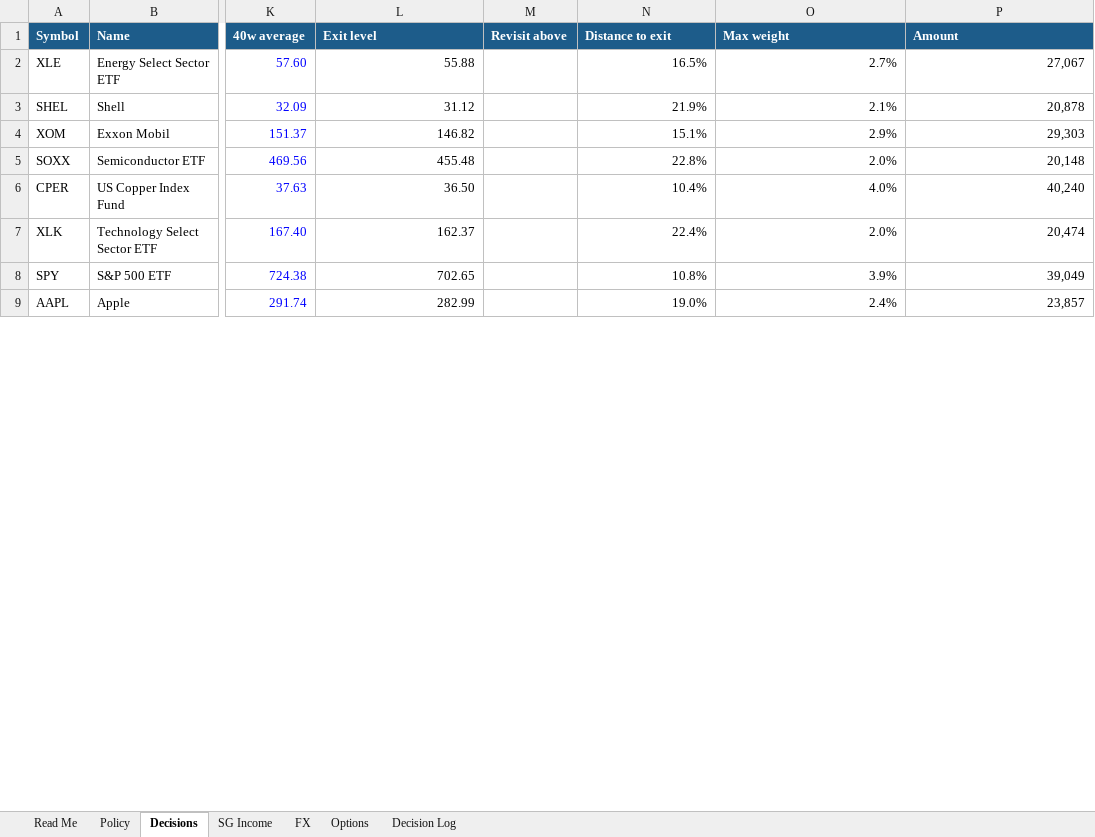
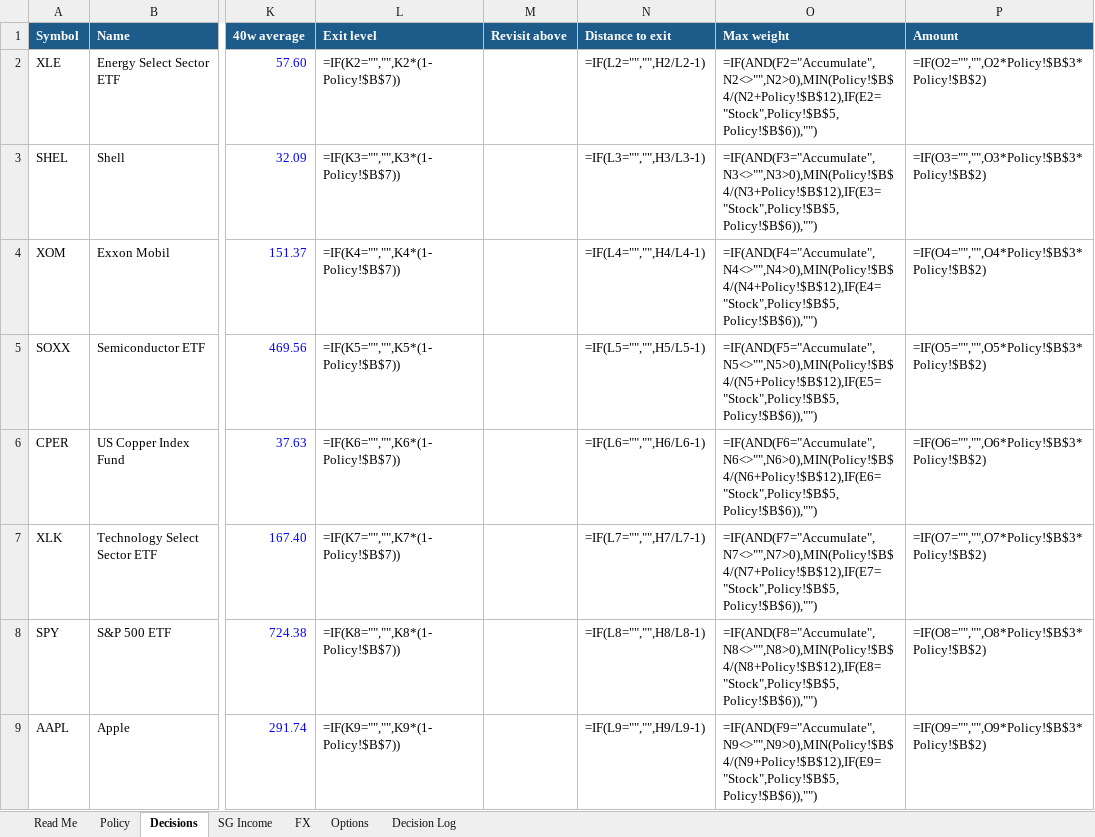
Before and after one commit to dickenschui/global-investment-analysis, an Excel workbook: reports/2026-10-11/decision-book.xlsx, sheet Decisions, drawn as a sheet; only a part is shown, gaps mark what is left out; values as stored, in another font and other column widths than the file's, no borders; formulas without a stored value are shown as written; charts and pictures not drawn; the diff covers the shown part only; the diff names each change by its address in the sheet, - before the commit and + after, or states it on an @@ line.

```diff
--- a/reports/2026-10-11/decision-book.xlsx (sheet Decisions)
+++ b/reports/2026-10-11/decision-book.xlsx (sheet Decisions)
-L2 (Exit level): 55.88
+L2 (Exit level): =IF(K2="","",K2*(1-Policy!$B$7))
-N2 (Distance to exit): 16.5%
+N2 (Distance to exit): =IF(L2="","",H2/L2-1)
-O2 (Max weight): 2.7%
+O2 (Max weight): =IF(AND(F2="Accumulate",N2<>"",N2>0),MIN(Policy!$B$4/(N2+Policy!$B$12),IF(E2="Stock",Policy!$B$5,Policy!$B$6)),"")
-P2 (Amount): 27,067
+P2 (Amount): =IF(O2="","",O2*Policy!$B$3*Policy!$B$2)
-L3 (Exit level): 31.12
+L3 (Exit level): =IF(K3="","",K3*(1-Policy!$B$7))
-N3 (Distance to exit): 21.9%
+N3 (Distance to exit): =IF(L3="","",H3/L3-1)
-O3 (Max weight): 2.1%
+O3 (Max weight): =IF(AND(F3="Accumulate",N3<>"",N3>0),MIN(Policy!$B$4/(N3+Policy!$B$12),IF(E3="Stock",Policy!$B$5,Policy!$B$6)),"")
-P3 (Amount): 20,878
+P3 (Amount): =IF(O3="","",O3*Policy!$B$3*Policy!$B$2)
-L4 (Exit level): 146.82
+L4 (Exit level): =IF(K4="","",K4*(1-Policy!$B$7))
-N4 (Distance to exit): 15.1%
+N4 (Distance to exit): =IF(L4="","",H4/L4-1)
-O4 (Max weight): 2.9%
+O4 (Max weight): =IF(AND(F4="Accumulate",N4<>"",N4>0),MIN(Policy!$B$4/(N4+Policy!$B$12),IF(E4="Stock",Policy!$B$5,Policy!$B$6)),"")
-P4 (Amount): 29,303
+P4 (Amount): =IF(O4="","",O4*Policy!$B$3*Policy!$B$2)
-L5 (Exit level): 455.48
+L5 (Exit level): =IF(K5="","",K5*(1-Policy!$B$7))
-N5 (Distance to exit): 22.8%
+N5 (Distance to exit): =IF(L5="","",H5/L5-1)
-O5 (Max weight): 2.0%
+O5 (Max weight): =IF(AND(F5="Accumulate",N5<>"",N5>0),MIN(Policy!$B$4/(N5+Policy!$B$12),IF(E5="Stock",Policy!$B$5,Policy!$B$6)),"")
-P5 (Amount): 20,148
+P5 (Amount): =IF(O5="","",O5*Policy!$B$3*Policy!$B$2)
-L6 (Exit level): 36.50
+L6 (Exit level): =IF(K6="","",K6*(1-Policy!$B$7))
-N6 (Distance to exit): 10.4%
+N6 (Distance to exit): =IF(L6="","",H6/L6-1)
-O6 (Max weight): 4.0%
+O6 (Max weight): =IF(AND(F6="Accumulate",N6<>"",N6>0),MIN(Policy!$B$4/(N6+Policy!$B$12),IF(E6="Stock",Policy!$B$5,Policy!$B$6)),"")
-P6 (Amount): 40,240
+P6 (Amount): =IF(O6="","",O6*Policy!$B$3*Policy!$B$2)
-L7 (Exit level): 162.37
+L7 (Exit level): =IF(K7="","",K7*(1-Policy!$B$7))
-N7 (Distance to exit): 22.4%
+N7 (Distance to exit): =IF(L7="","",H7/L7-1)
-O7 (Max weight): 2.0%
+O7 (Max weight): =IF(AND(F7="Accumulate",N7<>"",N7>0),MIN(Policy!$B$4/(N7+Policy!$B$12),IF(E7="Stock",Policy!$B$5,Policy!$B$6)),"")
-P7 (Amount): 20,474
+P7 (Amount): =IF(O7="","",O7*Policy!$B$3*Policy!$B$2)
-L8 (Exit level): 702.65
+L8 (Exit level): =IF(K8="","",K8*(1-Policy!$B$7))
-N8 (Distance to exit): 10.8%
+N8 (Distance to exit): =IF(L8="","",H8/L8-1)
-O8 (Max weight): 3.9%
+O8 (Max weight): =IF(AND(F8="Accumulate",N8<>"",N8>0),MIN(Policy!$B$4/(N8+Policy!$B$12),IF(E8="Stock",Policy!$B$5,Policy!$B$6)),"")
-P8 (Amount): 39,049
+P8 (Amount): =IF(O8="","",O8*Policy!$B$3*Policy!$B$2)
-L9 (Exit level): 282.99
+L9 (Exit level): =IF(K9="","",K9*(1-Policy!$B$7))
-N9 (Distance to exit): 19.0%
+N9 (Distance to exit): =IF(L9="","",H9/L9-1)
-O9 (Max weight): 2.4%
+O9 (Max weight): =IF(AND(F9="Accumulate",N9<>"",N9>0),MIN(Policy!$B$4/(N9+Policy!$B$12),IF(E9="Stock",Policy!$B$5,Policy!$B$6)),"")
-P9 (Amount): 23,857
+P9 (Amount): =IF(O9="","",O9*Policy!$B$3*Policy!$B$2)
```
Also changed, not shown: 302 edited cells elsewhere in this sheet, sheet SG Income, sheet Options, charts or pictures, 33 other files.
